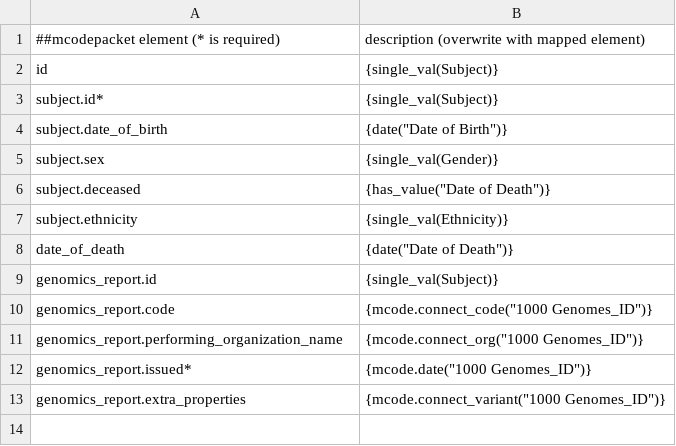
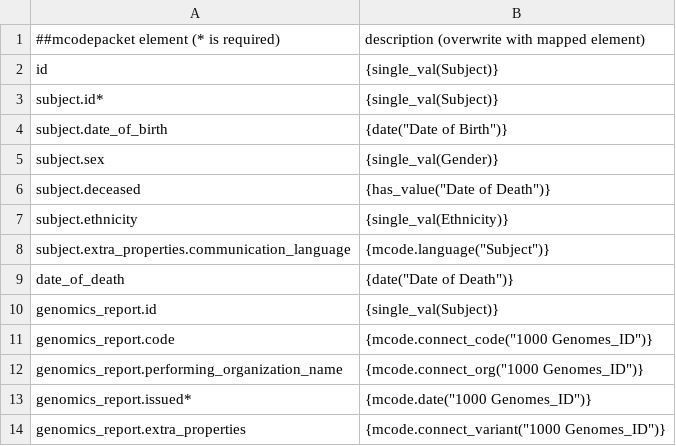
Before and after one commit to CanDIG/mohccn-data, a CSV file: mappings/synthetic2mcode/mcode.csv, drawn as a sheet.

Commit message:
communication_language

```diff
--- a/mappings/synthetic2mcode/mcode.csv
+++ b/mappings/synthetic2mcode/mcode.csv
@@ -7,2 +7,3 @@
 "subject.ethnicity",{single_val(Ethnicity)}
+"subject.extra_properties.communication_language",{mcode.language("Subject")}
 "date_of_death",{date("Date of Death")}
```
Also changed, not shown: 1 other file.
